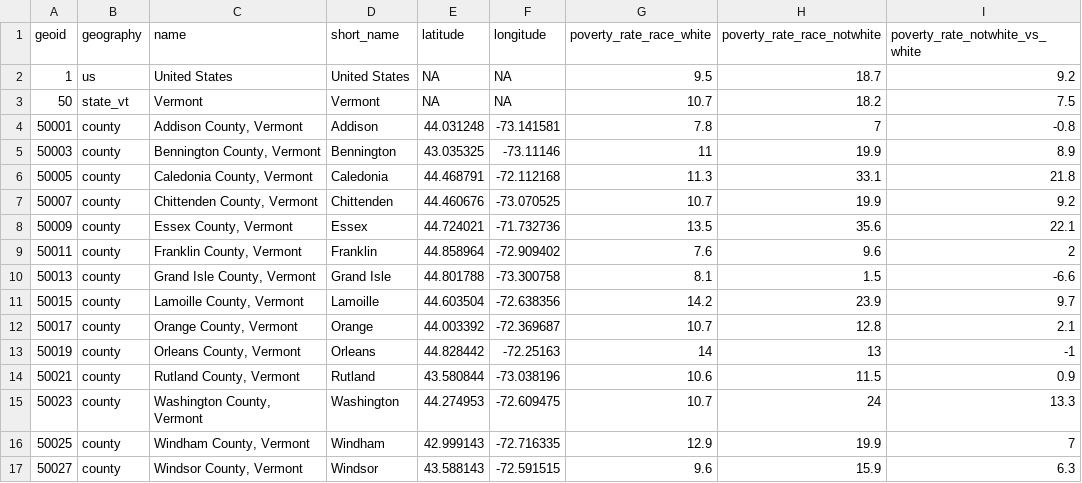
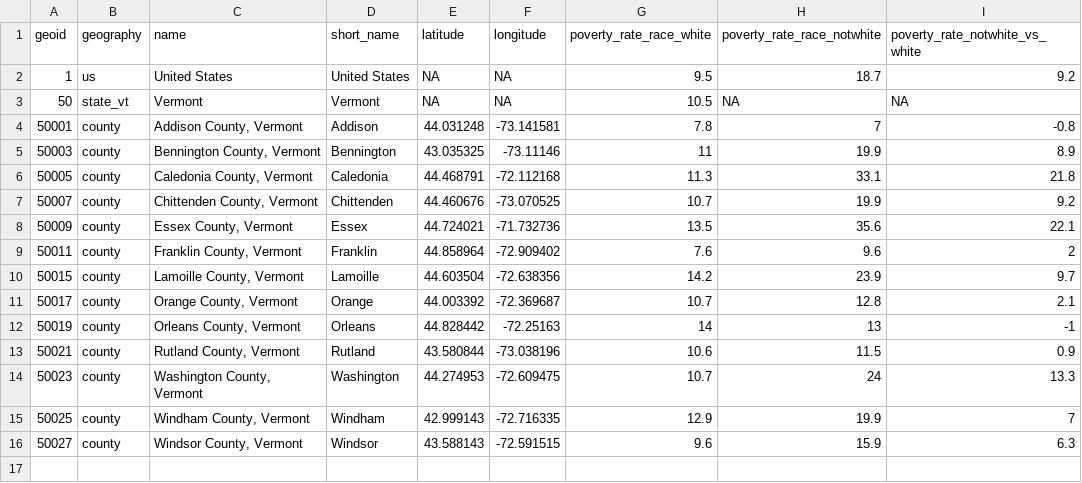
Before and after one commit to mjclawrence/privilege_and_poverty, a CSV file: addison_county_101/storymap_data/poverty_white_nonwhite_us_vt_counties.csv, drawn as a sheet.

Commit message:
Remove Grand Isle from non-white figure

```diff
--- a/addison_county_101/storymap_data/poverty_white_nonwhite_us_vt_counties.csv
+++ b/addison_county_101/storymap_data/poverty_white_nonwhite_us_vt_counties.csv
@@ -2,3 +2,3 @@
 "1","us","United States","United States",NA,NA,9.5,18.7,9.2
-"50","state_vt","Vermont","Vermont",NA,NA,10.7,18.2,7.5
+"50","state_vt","Vermont","Vermont",NA,NA,10.5,NA,NA
 "50001","county","Addison County, Vermont","Addison",44.031248,-73.141581,7.8,7,-0.8
@@ -9,3 +9,2 @@
 "50011","county","Franklin County, Vermont","Franklin",44.858964,-72.909402,7.6,9.6,2
-"50013","county","Grand Isle County, Vermont","Grand Isle",44.801788,-73.300758,8.1,1.5,-6.6
 "50015","county","Lamoille County, Vermont","Lamoille",44.603504,-72.638356,14.2,23.9,9.7
```
Also changed, not shown: 1 other file.
